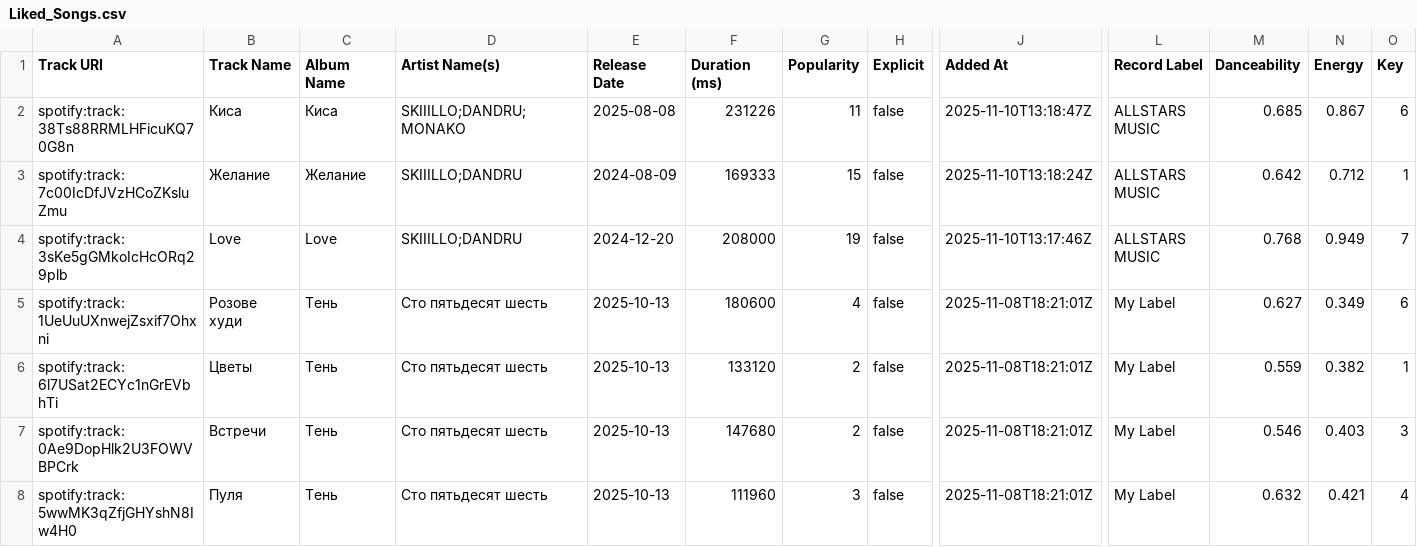
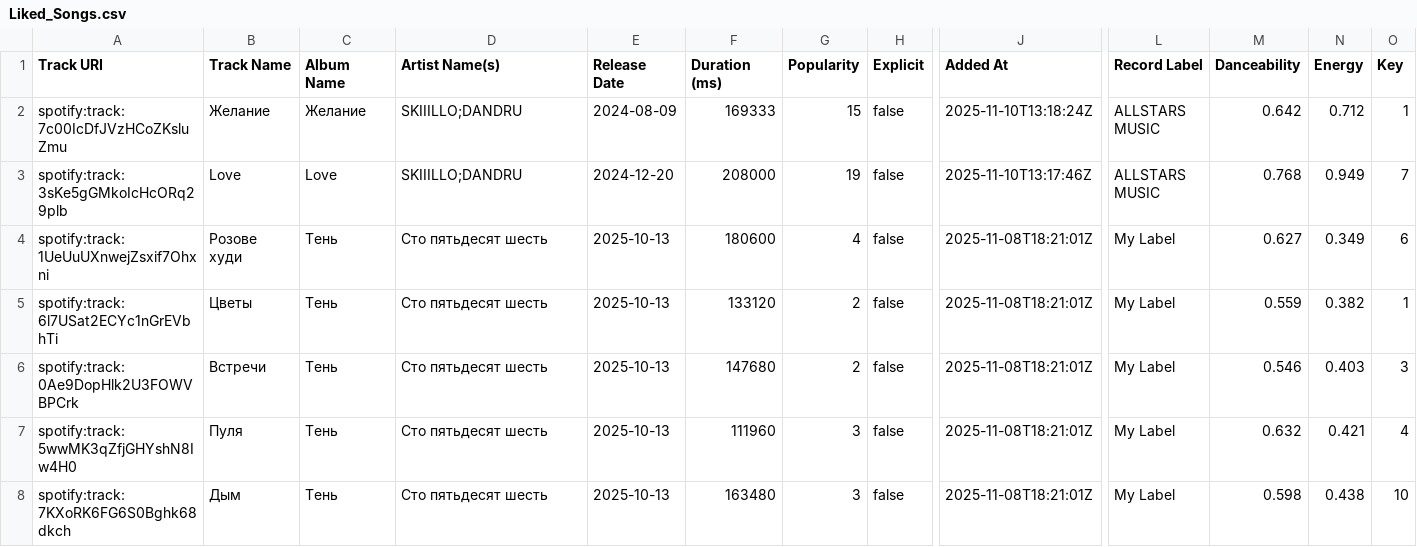
Before and after one commit to phrenzye/Infostand, a CSV file: Liked_Songs.csv, drawn as a sheet; only a part is shown, gaps mark what is left out; the shorter side is filled out with more unchanged rows; rows hold the shown columns only; the diff names each change by its address in the sheet, - before the commit and + after, or states it on an @@ line.

Commit message:
Update Liked_Songs.csv

```diff
--- a/Liked_Songs.csv
+++ b/Liked_Songs.csv
-row 2: spotify:track:38Ts88RRMLHFicuKQ70G8n | Киса | Киса | SKIIILLO;DANDRU;MONAKO | 2025-08-08 | 231226 | 11 | false | 2025-11-10T13:18:47Z | ALLSTARS MUSIC | 0.685 | 0.867 | 6
```
